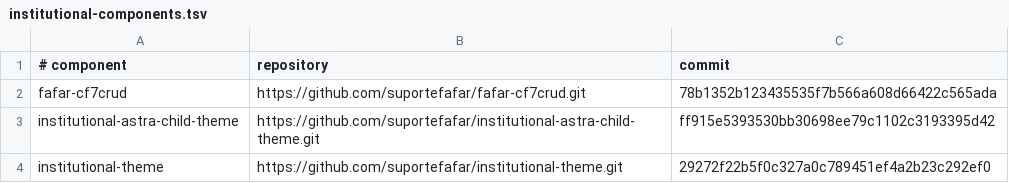
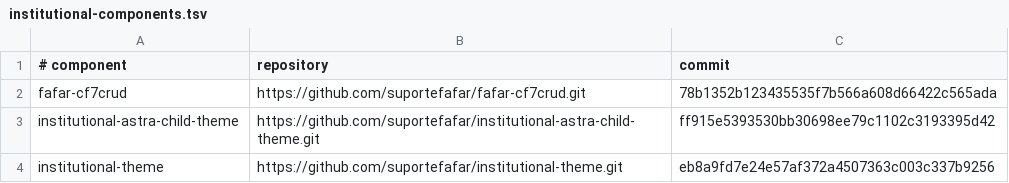
Before and after one commit to suportefafar/olympus, a TSV file: wordpress/institutional-components.tsv, drawn as a sheet.

Commit message:
Pin current production banner assets

```diff
--- a/wordpress/institutional-components.tsv
+++ b/wordpress/institutional-components.tsv
@@ -3,2 +3,2 @@ fafar-cf7crud	https://github.com/suportefafar/fafar-cf7crud.git	78b1352b12343553
 institutional-astra-child-theme	https://github.com/suportefafar/institutional-astra-child-theme.git	ff915e5393530bb30698ee79c1102c3193395d42
-institutional-theme	https://github.com/suportefafar/institutional-theme.git	29272f22b5f0c327a0c789451ef4a2b23c292ef0
+institutional-theme	https://github.com/suportefafar/institutional-theme.git	eb8a9fd7e24e57af372a4507363c003c337b9256
```
